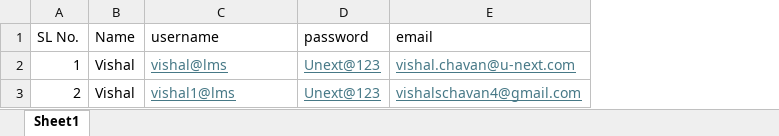
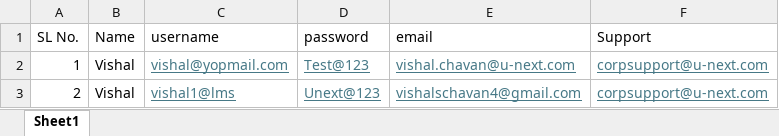
Before and after one commit to VishalSC4/Logo, an Excel workbook: LearnerList.xlsx, sheet Sheet1, drawn as a sheet; values as stored, in another font and other column widths than the file's, no borders; table styles not drawn; the diff names each change by its address in the sheet, - before the commit and + after, or states it on an @@ line.

```diff
--- a/LearnerList.xlsx (sheet Sheet1)
+++ b/LearnerList.xlsx (sheet Sheet1)
+column F (Support), rows 2-3: corpsupport@u-next.com | corpsupport@u-next.com
-C2 (username): vishal@lms
+C2 (username): vishal@yopmail.com
-D2 (password): Unext@123
+D2 (password): Test@123
```
Also changed, not shown: 4 other files.
